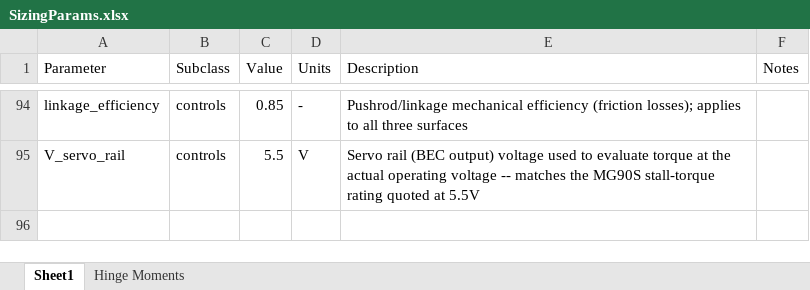
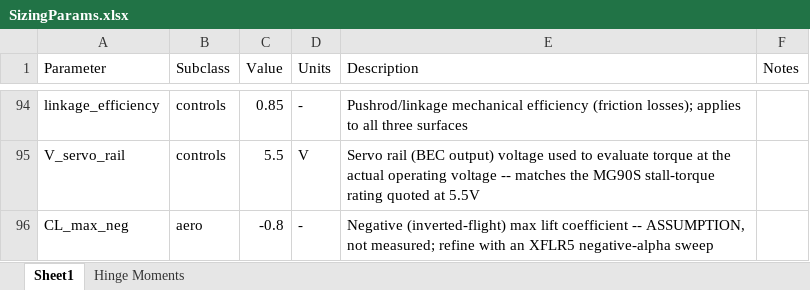
Before and after one commit to HudsonReynolds/451-DBF-Team01, an Excel workbook: SizingParams.xlsx, sheet Sheet1, drawn as a sheet; only a part is shown, gaps mark what is left out; values as stored, in another font and other column widths than the file's, no borders; table styles not drawn; the diff names each change by its address in the sheet, - before the commit and + after, or states it on an @@ line.

```diff
--- a/SizingParams.xlsx (sheet Sheet1)
+++ b/SizingParams.xlsx (sheet Sheet1)
+row 96: CL_max_neg | aero | -0.8 | - | Negative (inverted-flight) max lift coefficient -- ASSUMPTION, not measured; refine with an XFLR5 negative-alpha sweep
```
Also changed, not shown: 5 other files.
